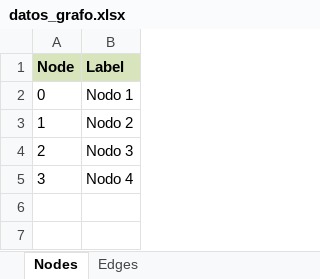
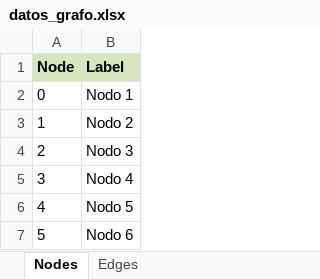
Before and after one commit to danyguancha/proyectoAnalisis, an Excel workbook: datos_grafo.xlsx, sheet Nodes, drawn as a sheet; values as stored, in another font and other column widths than the file's, no borders; the diff names each change by its address in the sheet, - before the commit and + after, or states it on an @@ line.

```diff
--- a/datos_grafo.xlsx (sheet Nodes)
+++ b/datos_grafo.xlsx (sheet Nodes)
+row 6: 4 | Nodo 5
+row 7: 5 | Nodo 6
```
Also changed, not shown: sheet Edges, 3 other files.
